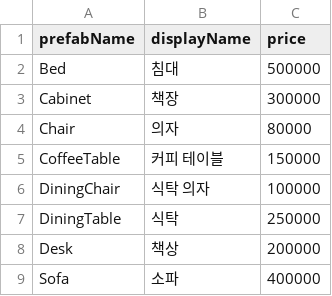
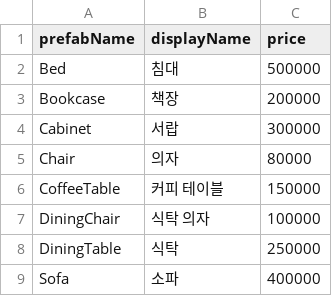
Before and after one commit to jjinijj/Furniture-simulator, a CSV file: Assets/Resources/furniture_data.csv, drawn as a sheet.

Commit message:
feat: add FurnitureItemData and FurnitureDatabase for CSV-based data loading

```diff
--- a/Assets/Resources/furniture_data.csv
+++ b/Assets/Resources/furniture_data.csv
@@ -2,3 +2,4 @@ prefabName,displayName,price
 Bed,침대,500000
-Cabinet,책장,300000
+Bookcase,책장,200000
+Cabinet,서랍,300000
 Chair,의자,80000
@@ -7,3 +8,2 @@ DiningChair,식탁 의자,100000
 DiningTable,식탁,250000
-Desk,책상,200000
 Sofa,소파,400000
```
Also changed, not shown: 12 other files.
